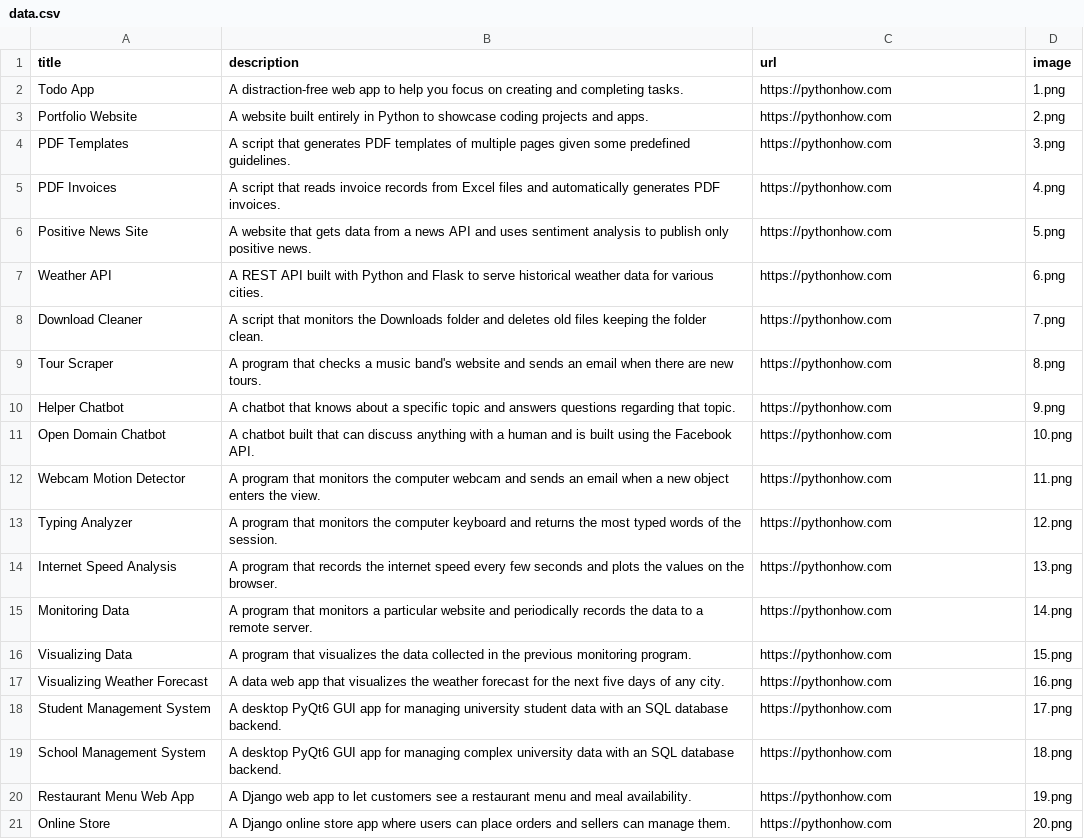
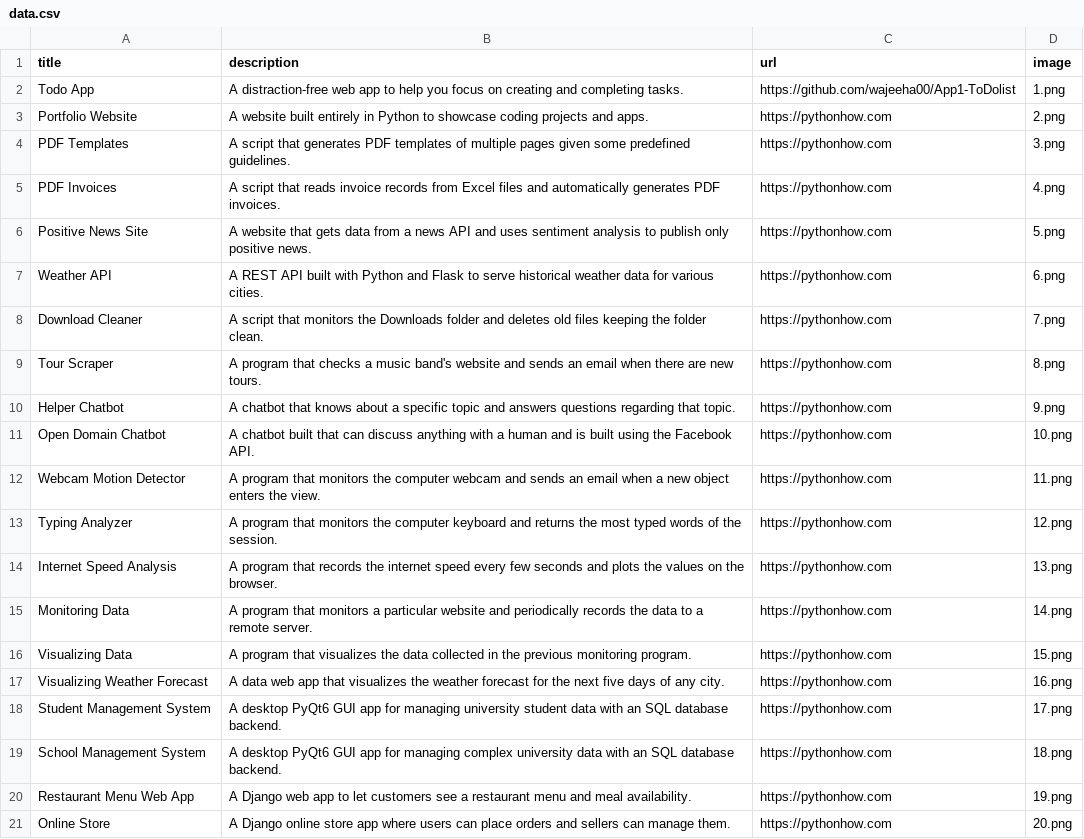
Before and after one commit to wajeeha00/App2-Profile, a CSV file: data.csv, drawn as a sheet.

```diff
--- a/data.csv
+++ b/data.csv
@@ -1,3 +1,3 @@
 title;description;url;image
-Todo App;A distraction-free web app to help you focus on creating and completing tasks.;https://pythonhow.com;1.png
+Todo App;A distraction-free web app to help you focus on creating and completing tasks.;https://github.com/wajeeha00/App1-ToDolist;1.png
 Portfolio Website;A website built entirely in Python to showcase coding projects and apps.;https://pythonhow.com;2.png
```
Also changed, not shown: 4 other files.
